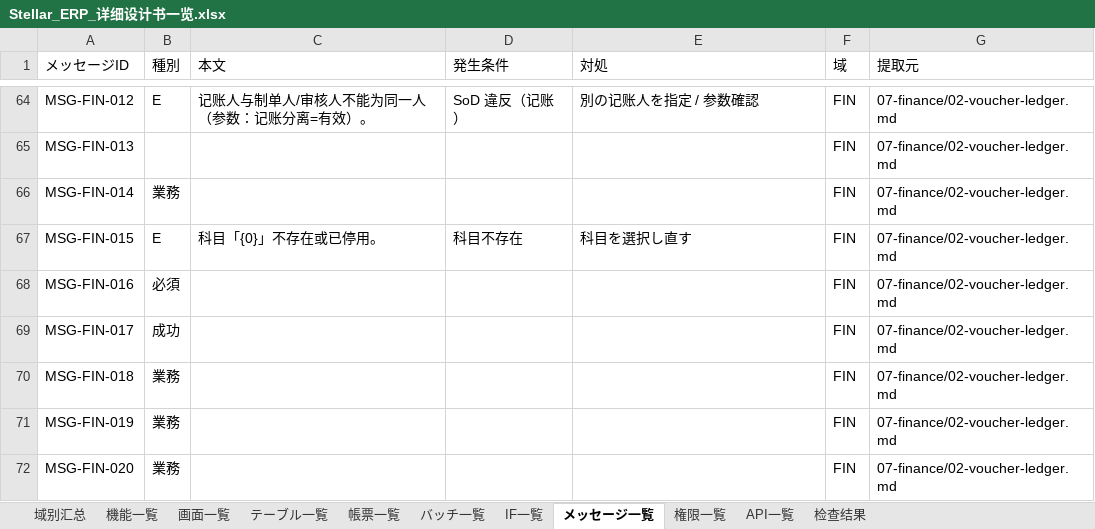
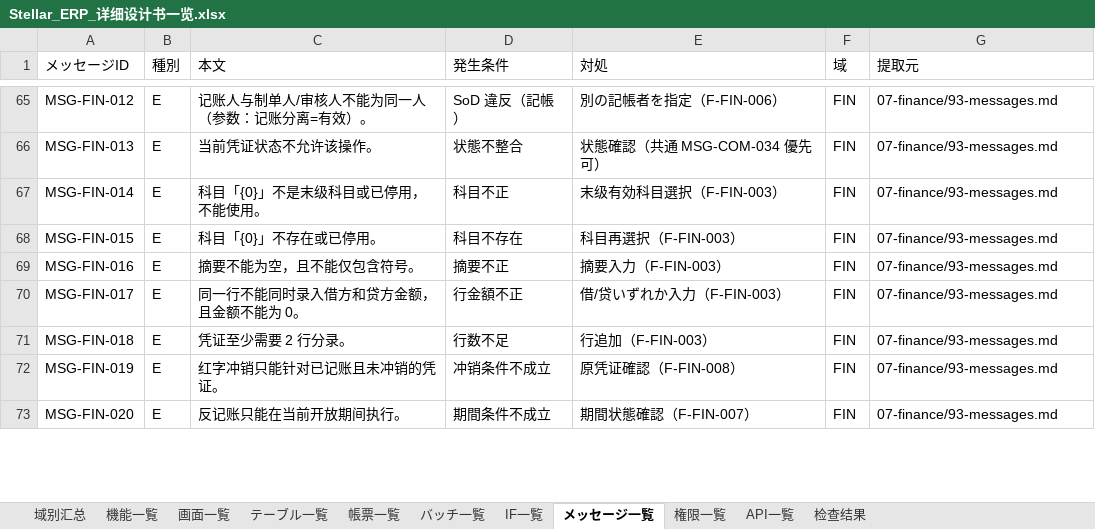
Before and after one commit to Akarin7784/stellar-erp, an Excel workbook: docs/design/20-matrix/Stellar_ERP_详细设计书一览.xlsx, sheet メッセージ一覧, drawn as a sheet; only a part is shown, gaps mark what is left out; values as stored, in another font and other column widths than the file's, no cell formats; addresses are those after the commit; the diff covers the shown part only; the diff names each change by its address in the sheet, - before the commit and + after, or states it on an @@ line.

Commit message:
docs(prd,fin): 60104/MSG-PRD-104（下达日過去日）確定、93-messages 見出しをメッセージIDに統一（MSG-FIN-117 本文空の解消）、§4.4 remark No.24、gen_matrix 再生成

```diff
--- a/docs/design/20-matrix/Stellar_ERP_详细设计书一览.xlsx (sheet メッセージ一覧)
+++ b/docs/design/20-matrix/Stellar_ERP_详细设计书一览.xlsx (sheet メッセージ一覧)
-D65 (発生条件): SoD 違反（记账）
+D65 (発生条件): SoD 違反（記帳）
-E65 (対処): 別の记账人を指定 / 参数確認
+E65 (対処): 別の記帳者を指定（F-FIN-006）
-G65:G73 (提取元): 07-finance/02-voucher-ledger.md
+G65:G73 (提取元): 07-finance/93-messages.md
-B66 (種別): (empty)
+B66 (種別): E
-C66 (本文): (empty)
+C66 (本文): 当前凭证状态不允许该操作。
-D66 (発生条件): (empty)
+D66 (発生条件): 状態不整合
-E66 (対処): (empty)
+E66 (対処): 状態確認（共通 MSG-COM-034 優先可）
-B67 (種別): 業務
+B67 (種別): E
-C67 (本文): (empty)
+C67 (本文): 科目「{0}」不是末级科目或已停用，不能使用。
-D67 (発生条件): (empty)
+D67 (発生条件): 科目不正
-E67 (対処): (empty)
+E67 (対処): 末级有効科目選択（F-FIN-003）
-E68 (対処): 科目を選択し直す
+E68 (対処): 科目再選択（F-FIN-003）
-B69 (種別): 必須
+B69 (種別): E
-C69 (本文): (empty)
+C69 (本文): 摘要不能为空，且不能仅包含符号。
-D69 (発生条件): (empty)
+D69 (発生条件): 摘要不正
-E69 (対処): (empty)
+E69 (対処): 摘要入力（F-FIN-003）
-B70 (種別): 成功
+B70 (種別): E
-C70 (本文): (empty)
+C70 (本文): 同一行不能同时录入借方和贷方金额，且金额不能为 0。
-D70 (発生条件): (empty)
+D70 (発生条件): 行金額不正
-E70 (対処): (empty)
+E70 (対処): 借/贷いずれか入力（F-FIN-003）
-B71:B73 (種別): 業務
+B71:B73 (種別): E
-C71 (本文): (empty)
+C71 (本文): 凭证至少需要 2 行分录。
-D71 (発生条件): (empty)
+D71 (発生条件): 行数不足
-E71 (対処): (empty)
+E71 (対処): 行追加（F-FIN-003）
-C72 (本文): (empty)
+C72 (本文): 红字冲销只能针对已记账且未冲销的凭证。
-D72 (発生条件): (empty)
+D72 (発生条件): 冲销条件不成立
-E72 (対処): (empty)
+E72 (対処): 原凭证確認（F-FIN-008）
-C73 (本文): (empty)
+C73 (本文): 反记账只能在当前开放期间执行。
-D73 (発生条件): (empty)
+D73 (発生条件): 期間条件不成立
-E73 (対処): (empty)
+E73 (対処): 期間状態確認（F-FIN-007）
```
Also changed, not shown: 77 added rows and 593 edited cells elsewhere in this sheet, sheet 域别汇总, cell formats, 8 other files.
